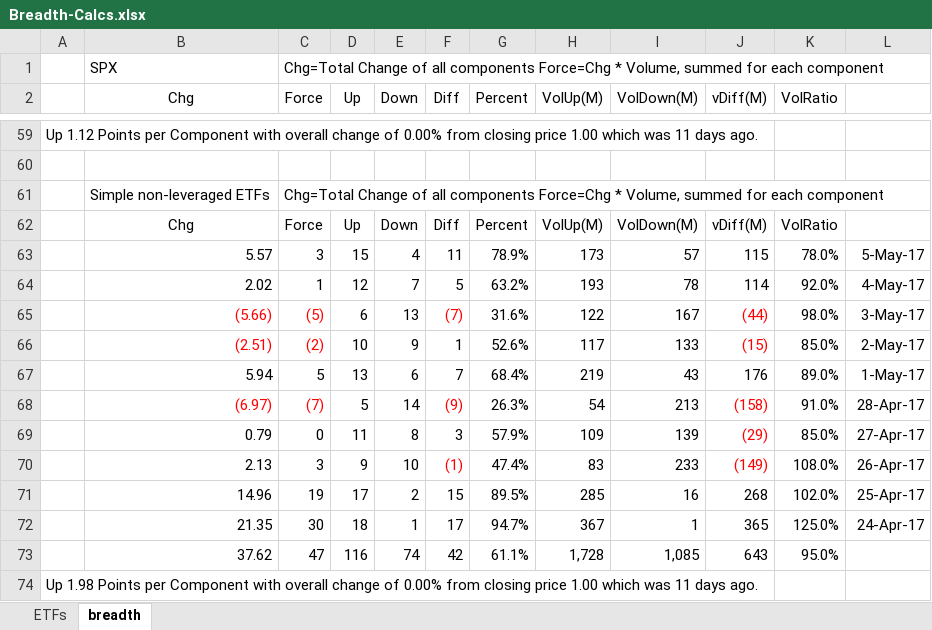
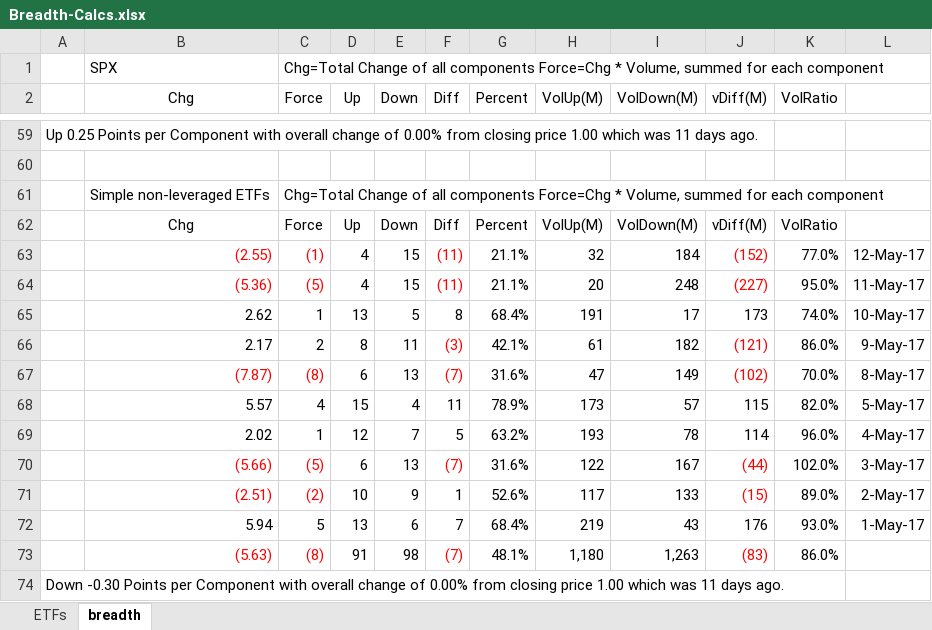
Before and after one commit to AJAskey/PTV-Parser, an Excel workbook: excel/Breadth-Calcs.xlsx, sheet breadth, drawn as a sheet; only a part is shown, gaps mark what is left out; values as stored, in another font and other column widths than the file's, no borders; removed rows and columns are numbered as before the commit, all else as after; the diff covers the shown part only; the diff names each change by its address in the sheet, - before the commit and + after, or states it on an @@ line.

```diff
--- a/excel/Breadth-Calcs.xlsx (sheet breadth)
+++ b/excel/Breadth-Calcs.xlsx (sheet breadth)
-A59: Up 1.12 Points per…
+A59: Up 0.25 Points per…
+row 63:  | (2.55) | (1) | 4 | 15 | (11) | 21.1% | 32 | 184 | (152) | 77.0% | 12-May-17
+row 64:  | (5.36) | (5) | 4 | 15 | (11) | 21.1% | 20 | 248 | (227) | 95.0% | 11-May-17
+row 65:  | 2.62 | 1 | 13 | 5 | 8 | 68.4% | 191 | 17 | 173 | 74.0% | 10-May-17
+row 66:  | 2.17 | 2 | 8 | 11 | (3) | 42.1% | 61 | 182 | (121) | 86.0% | 9-May-17
+row 67:  | (7.87) | (8) | 6 | 13 | (7) | 31.6% | 47 | 149 | (102) | 70.0% | 8-May-17
-C68 (Force): 3
+C68 (Force): 4
-K68 (VolRatio): 78.0%
+K68 (VolRatio): 82.0%
-K69 (VolRatio): 92.0%
+K69 (VolRatio): 96.0%
-K70 (VolRatio): 98.0%
+K70 (VolRatio): 102.0%
-K71 (VolRatio): 85.0%
+K71 (VolRatio): 89.0%
-K72 (VolRatio): 89.0%
+K72 (VolRatio): 93.0%
-row 68:  | (6.97) | (7) | 5 | 14 | (9) | 26.3% | 54 | 213 | (158) | 91.0% | 28-Apr-17
-row 69:  | 0.79 | 0 | 11 | 8 | 3 | 57.9% | 109 | 139 | (29) | 85.0% | 27-Apr-17
-row 70:  | 2.13 | 3 | 9 | 10 | (1) | 47.4% | 83 | 233 | (149) | 108.0% | 26-Apr-17
-row 71:  | 14.96 | 19 | 17 | 2 | 15 | 89.5% | 285 | 16 | 268 | 102.0% | 25-Apr-17
-row 72:  | 21.35 | 30 | 18 | 1 | 17 | 94.7% | 367 | 1 | 365 | 125.0% | 24-Apr-17
-row 73:  | 37.62 | 47 | 116 | 74 | 42 | 61.1% | 1,728 | 1,085 | 643 | 95.0%
+row 73:  | (5.63) | (8) | 91 | 98 | (7) | 48.1% | 1,180 | 1,263 | (83) | 86.0%
-A74: Up 1.98 Points per…
+A74: Down -0.30 Points per…
```
Also changed, not shown: 29 added rows, 29 removed rows and 36 edited cells elsewhere in this sheet, sheet ETFs, formulas that keep their value.
